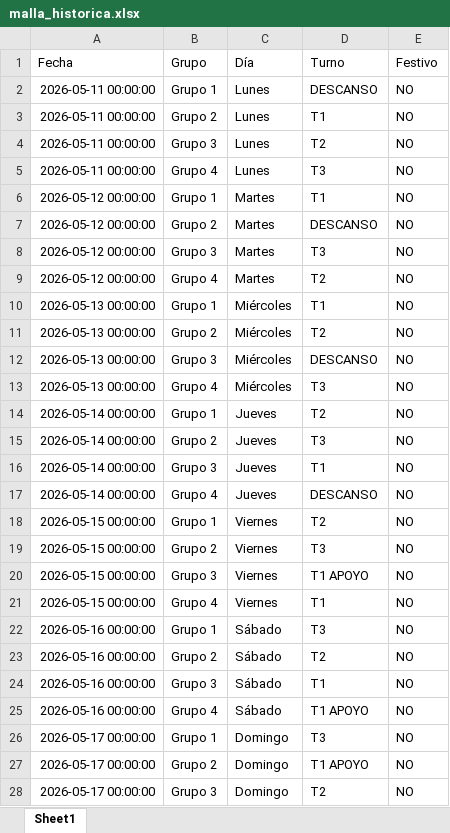
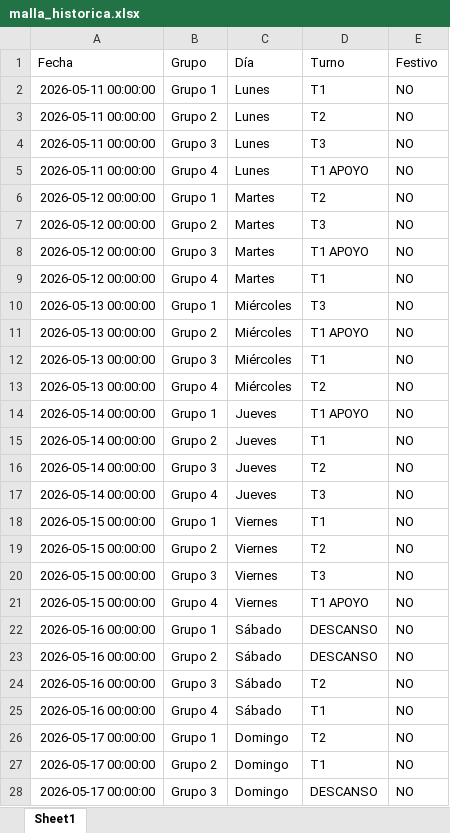
Before and after one commit to RichGuep/MovilGo, an Excel workbook: malla_historica.xlsx, sheet Sheet1, drawn as a sheet; only a part is shown; values as stored, in another font and other column widths than the file's, no borders; the diff covers the shown part only; the diff names each change by its address in the sheet, - before the commit and + after, or states it on an @@ line.

Commit message:
update

```diff
--- a/malla_historica.xlsx (sheet Sheet1)
+++ b/malla_historica.xlsx (sheet Sheet1)
-D2 (Turno): DESCANSO
+D2 (Turno): T1
-D3 (Turno): T1
+D3 (Turno): T2
-D4 (Turno): T2
+D4 (Turno): T3
-D5 (Turno): T3
+D5 (Turno): T1 APOYO
-D6 (Turno): T1
+D6 (Turno): T2
-D7 (Turno): DESCANSO
+D7 (Turno): T3
-D8 (Turno): T3
+D8 (Turno): T1 APOYO
-D9 (Turno): T2
+D9 (Turno): T1
-D10 (Turno): T1
+D10 (Turno): T3
-D11 (Turno): T2
+D11 (Turno): T1 APOYO
-D12 (Turno): DESCANSO
+D12 (Turno): T1
-D13 (Turno): T3
+D13 (Turno): T2
-D14 (Turno): T2
+D14 (Turno): T1 APOYO
-D15 (Turno): T3
+D15 (Turno): T1
-D16 (Turno): T1
+D16 (Turno): T2
-D17 (Turno): DESCANSO
+D17 (Turno): T3
-D18 (Turno): T2
+D18 (Turno): T1
-D19 (Turno): T3
+D19 (Turno): T2
-D20 (Turno): T1 APOYO
+D20 (Turno): T3
-D21 (Turno): T1
+D21 (Turno): T1 APOYO
-D22 (Turno): T3
+D22 (Turno): DESCANSO
-D23 (Turno): T2
+D23 (Turno): DESCANSO
-D24 (Turno): T1
+D24 (Turno): T2
-D25 (Turno): T1 APOYO
+D25 (Turno): T1
-D26 (Turno): T3
+D26 (Turno): T2
-D27 (Turno): T1 APOYO
+D27 (Turno): T1
-D28 (Turno): T2
+D28 (Turno): DESCANSO
```
Also changed, not shown: 79 edited cells elsewhere in this sheet.
